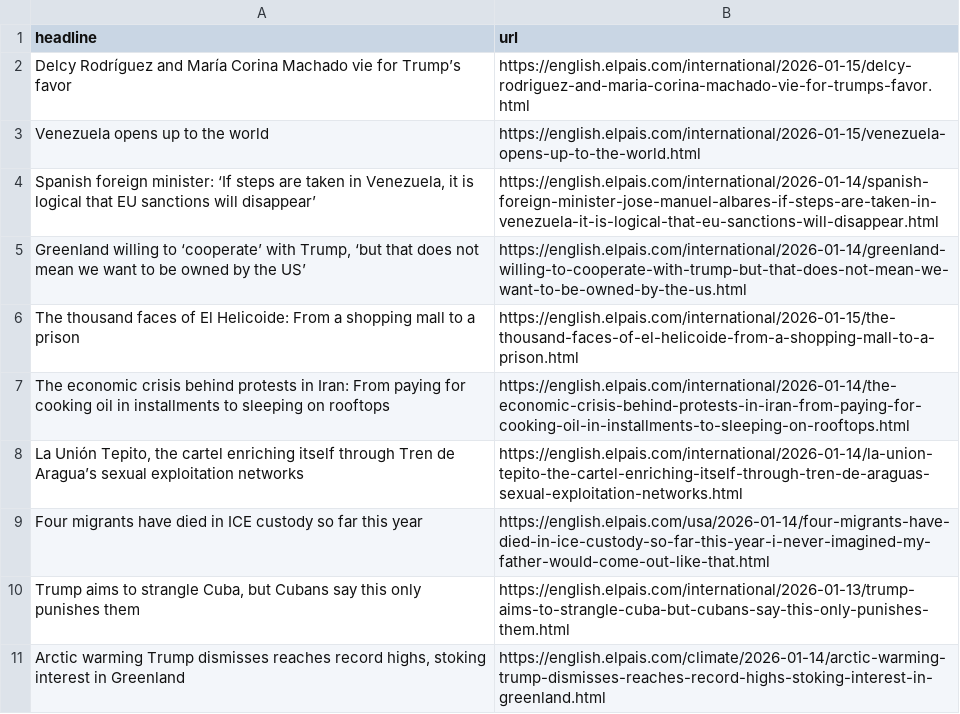
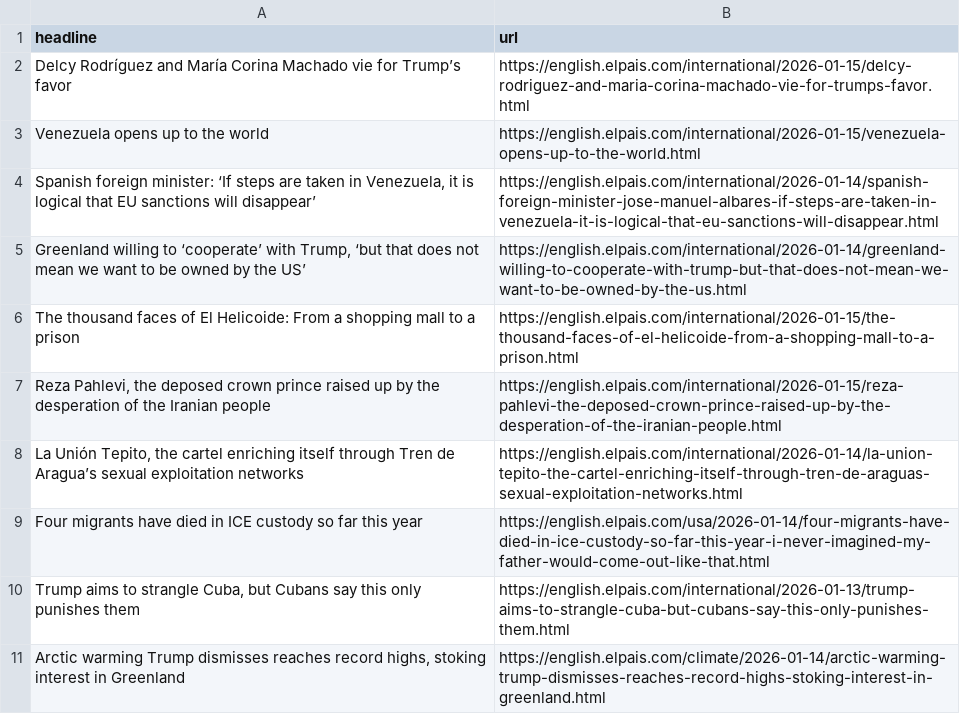
Before and after one commit to LisaMEckardt/el-pais-autoscraper, a CSV file: headlines.csv, drawn as a sheet; only a part is shown.

```diff
--- a/headlines.csv
+++ b/headlines.csv
@@ -6,3 +6,3 @@ Venezuela opens up to the world,https://english.elpais.com/international/2026-01
 The thousand faces of El Helicoide: From a shopping mall to a prison,https://english.elpais.com/international/2026-01-15/the-thousand-faces-of-el-helicoide-from-a-shopping-mall-to-a-prison.html
-The economic crisis behind protests in Iran: From paying for cooking oil in installments to sleeping on rooftops,https://english.elpais.com/international/2026-01-14/the-economic-crisis-behind-protests-in-iran-from-paying-for-cooking-oil-in-installments-to-sleeping-on-rooftops.html
+"Reza Pahlevi, the deposed crown prince raised up by the desperation of the Iranian people",https://english.elpais.com/international/2026-01-15/reza-pahlevi-the-deposed-crown-prince-raised-up-by-the-desperation-of-the-iranian-people.html
 "La Unión Tepito, the cartel enriching itself through Tren de Aragua’s sexual exploitation networks",https://english.elpais.com/international/2026-01-14/la-union-tepito-the-cartel-enriching-itself-through-tren-de-araguas-sexual-exploitation-networks.html
```
